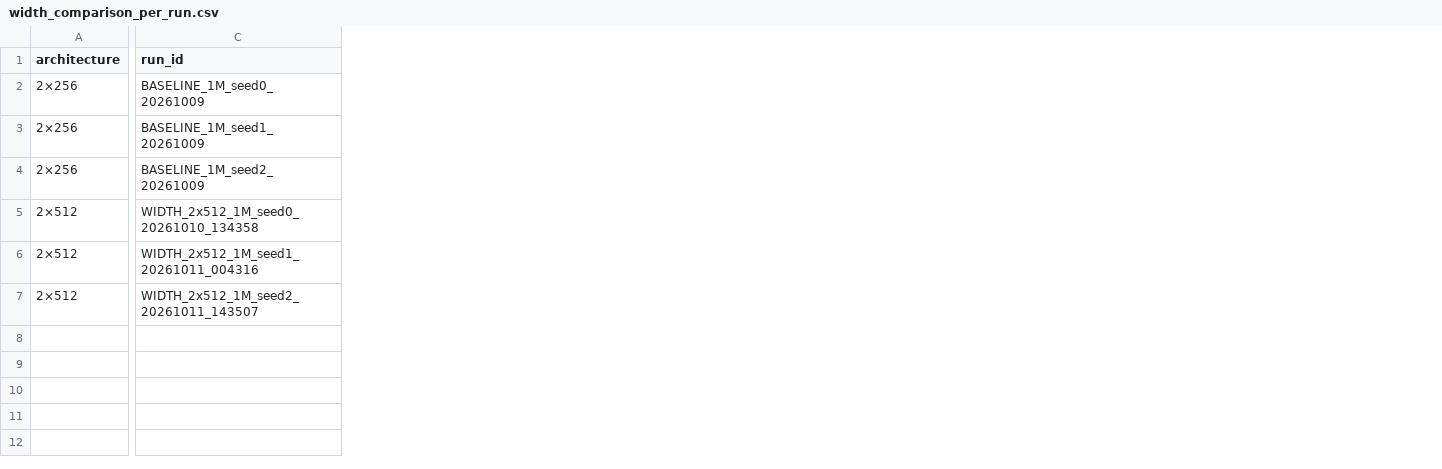
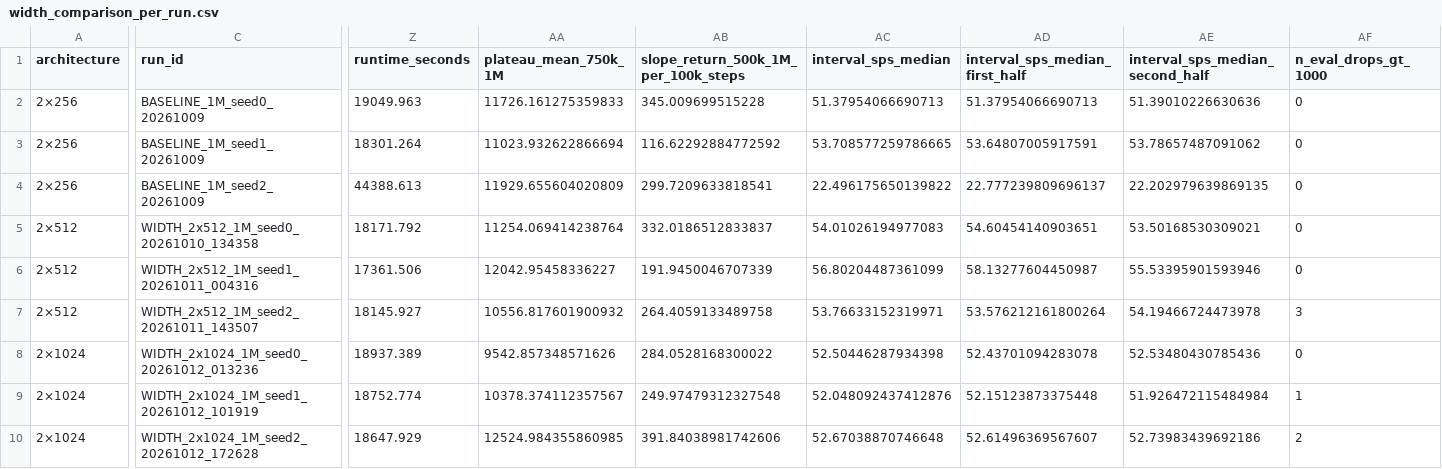
Before and after one commit to mahdinass/ele680-scaling-drl, a CSV file: analysis/figures/width_comparison/width_comparison_per_run.csv, drawn as a sheet; only a part is shown, gaps mark what is left out; rows hold the shown columns only; the diff covers the shown part only; the diff names each change by its address in the sheet, - before the commit and + after, or states it on an @@ line.

Commit message:
analysis: complete validated SAC width scaling comparison

```diff
--- a/analysis/figures/width_comparison/width_comparison_per_run.csv
+++ b/analysis/figures/width_comparison/width_comparison_per_run.csv
+column Z (runtime_seconds), rows 2-7: 19049.963 | 18301.264 | 44388.613 | 18171.792 | 17361.506 | 18145.927
+column AA (plateau_mean_750k_1M), rows 2-7: 11726.161275359833 | 11023.932622866694 | 11929.655604020809 | 11254.069414238764 | 12042.95458336227 | 10556.817601900932
+column AB, rows 1-7: slope_return_500k_1M_per_100k_steps | 345.009699515228 | 116.62292884772592 | 299.7209633818541 | 332.0186512833837 | 191.9450046707339 | 264.4059133489758
+column AC (interval_sps_median), rows 2-7: 51.37954066690713 | 53.708577259786665 | 22.496175650139822 | 54.01026194977083 | 56.80204487361099 | 53.76633152319971
+column AD (interval_sps_median_first_half), rows 2-7: 51.37954066690713 | 53.64807005917591 | 22.777239809696137 | 54.60454140903651 | 58.13277604450987 | 53.576212161800264
+column AE (interval_sps_median_second_half), rows 2-7: 51.39010226630636 | 53.78657487091062 | 22.202979639869135 | 53.50168530309021 | 55.53395901593946 | 54.19466724473978
+column AF (n_eval_drops_gt_1000), rows 2-7: 0 | 0 | 0 | 0 | 0 | 3
+row 8: 2×1024 | WIDTH_2x1024_1M_seed0_20261012_013236 | 18937.389 | 9542.857348571626 | 284.0528168300022 | 52.50446287934398 | 52.43701094283078 | 52.53480430785436 | 0
+row 9: 2×1024 | WIDTH_2x1024_1M_seed1_20261012_101919 | 18752.774 | 10378.374112357567 | 249.97479312327548 | 52.048092437412876 | 52.15123873375448 | 51.926472115484984 | 1
+row 10: 2×1024 | WIDTH_2x1024_1M_seed2_20261012_172628 | 18647.929 | 12524.984355860985 | 391.84038981742606 | 52.67038870746648 | 52.61496369567607 | 52.73983439692186 | 2
```
Also changed, not shown: 3 added columns elsewhere in this file, analysis/figures/width_comparison/width_comparison_checkpoints.csv, 41 other files.
